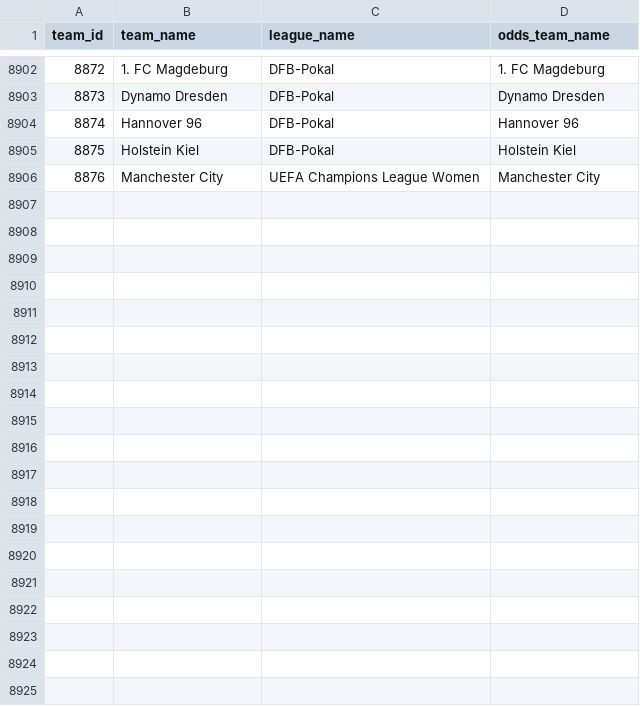
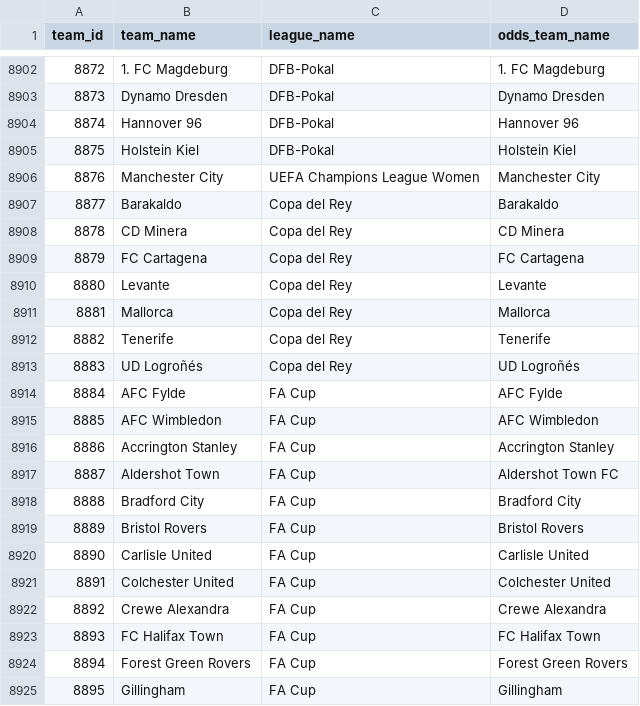
Before and after one commit to ignaciomedinar/goal-genius-dbt, a CSV file: goal_genius_db/seeds/team_names.csv, drawn as a sheet; only a part is shown, gaps mark what is left out; the diff covers the shown part only; the diff names each change by its address in the sheet, - before the commit and + after, or states it on an @@ line.

```diff
--- a/goal_genius_db/seeds/team_names.csv
+++ b/goal_genius_db/seeds/team_names.csv
+row 8907: 8877 | Barakaldo | Copa del Rey | Barakaldo
+row 8908: 8878 | CD Minera | Copa del Rey | CD Minera
+row 8909: 8879 | FC Cartagena | Copa del Rey | FC Cartagena
+row 8910: 8880 | Levante | Copa del Rey | Levante
+row 8911: 8881 | Mallorca | Copa del Rey | Mallorca
+row 8912: 8882 | Tenerife | Copa del Rey | Tenerife
+row 8913: 8883 | UD Logroñés | Copa del Rey | UD Logroñés
+row 8914: 8884 | AFC Fylde | FA Cup | AFC Fylde
+row 8915: 8885 | AFC Wimbledon | FA Cup | AFC Wimbledon
+row 8916: 8886 | Accrington Stanley | FA Cup | Accrington Stanley
+row 8917: 8887 | Aldershot Town | FA Cup | Aldershot Town FC
+row 8918: 8888 | Bradford City | FA Cup | Bradford City
+row 8919: 8889 | Bristol Rovers | FA Cup | Bristol Rovers
+row 8920: 8890 | Carlisle United | FA Cup | Carlisle United
+row 8921: 8891 | Colchester United | FA Cup | Colchester United
+row 8922: 8892 | Crewe Alexandra | FA Cup | Crewe Alexandra
+row 8923: 8893 | FC Halifax Town | FA Cup | FC Halifax Town
+row 8924: 8894 | Forest Green Rovers | FA Cup | Forest Green Rovers
+row 8925: 8895 | Gillingham | FA Cup | Gillingham
```
Also changed, not shown: 20 added rows elsewhere in this file.
